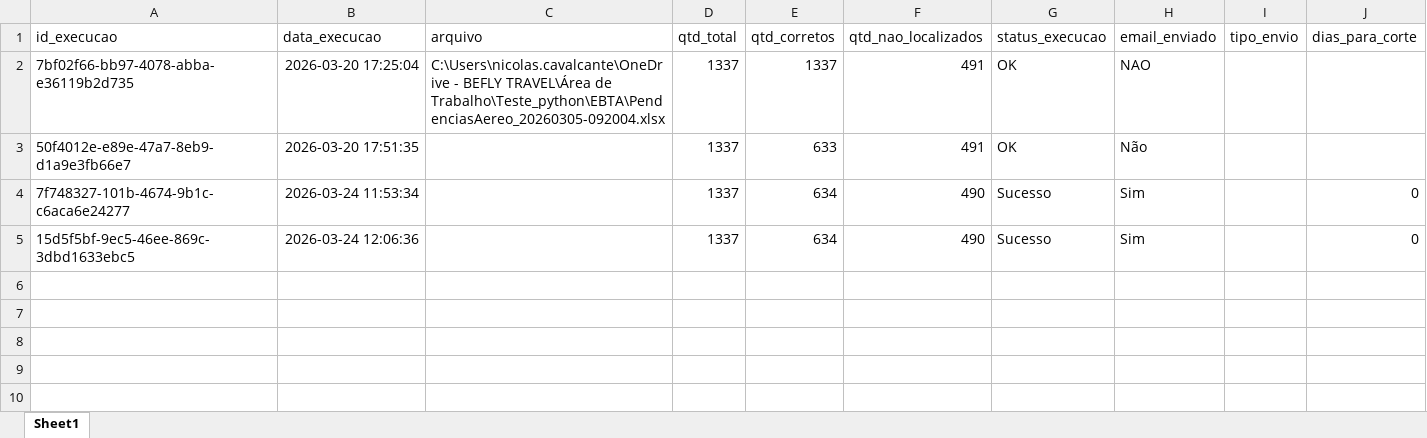
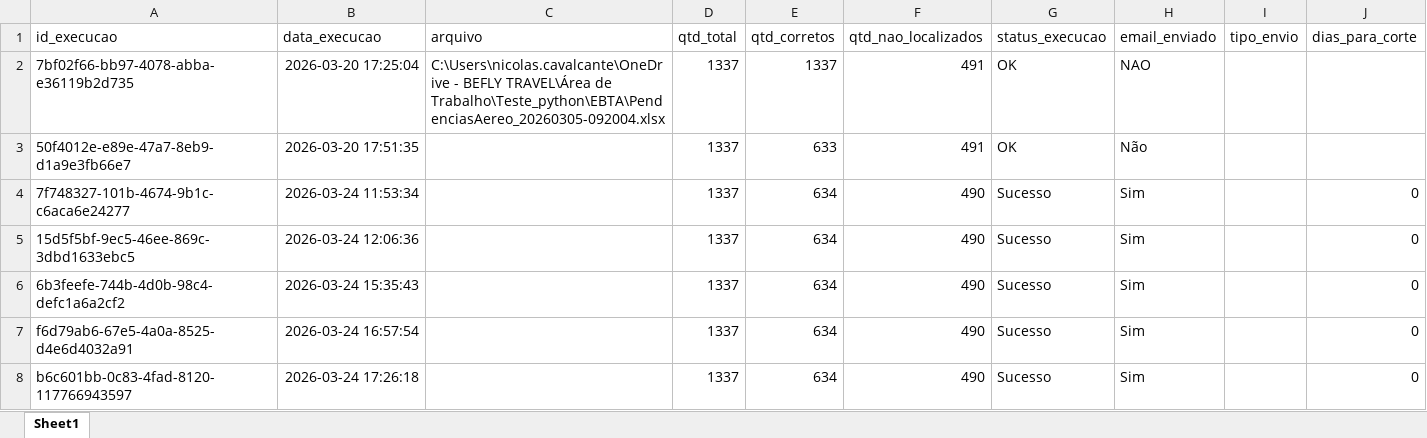
Before and after one commit to Nicolas-Cavalcante/concilia-o-financeira, an Excel workbook: logs/historico_execucao.xlsx, sheet Sheet1, drawn as a sheet; values as stored, in another font and other column widths than the file's, no borders; the diff names each change by its address in the sheet, - before the commit and + after, or states it on an @@ line.

Commit message:
feat: Alterações feitas:  Correção na biblioteca win32com, inclusao do arquivo processamento.py, ajuste nos demais itens de processamento
- Alterei mail._oleobj_.Invoke(*(64209, 0, 8, 0, conta_encontrada)) para mail.SentOnBehalfOfName. O Invoke busca o email logado no outlook e não responde alias, já o segungo parametro aceita alias e não necessita de login em tempo real ;
- Arquivo processamento.py cria as duas funções para o executavel, com parte de pergunta ao usuario sobre o envio do email e para criar uma barra de processamento apresentavel ao usuario;
- o.

```diff
--- a/logs/historico_execucao.xlsx (sheet Sheet1)
+++ b/logs/historico_execucao.xlsx (sheet Sheet1)
+row 6: 6b3feefe-744b-4d0b-98c4-defc1a6a2cf2 | 2026-03-24 15:35:43 |  | 1337 | 634 | 490 | Sucesso | Sim |  | 0
+row 7: f6d79ab6-67e5-4a0a-8525-d4e6d4032a91 | 2026-03-24 16:57:54 |  | 1337 | 634 | 490 | Sucesso | Sim |  | 0
+row 8: b6c601bb-0c83-4fad-8120-117766943597 | 2026-03-24 17:26:18 |  | 1337 | 634 | 490 | Sucesso | Sim |  | 0
```
Also changed, not shown: outputs/Corretos/preenchidos.xlsx, outputs/Incorretos/nao_localizados.xlsx, 5 other files.
